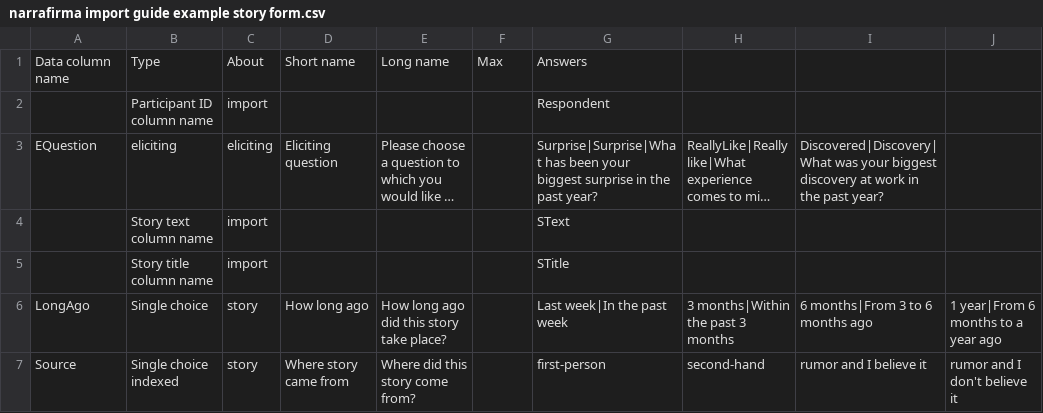
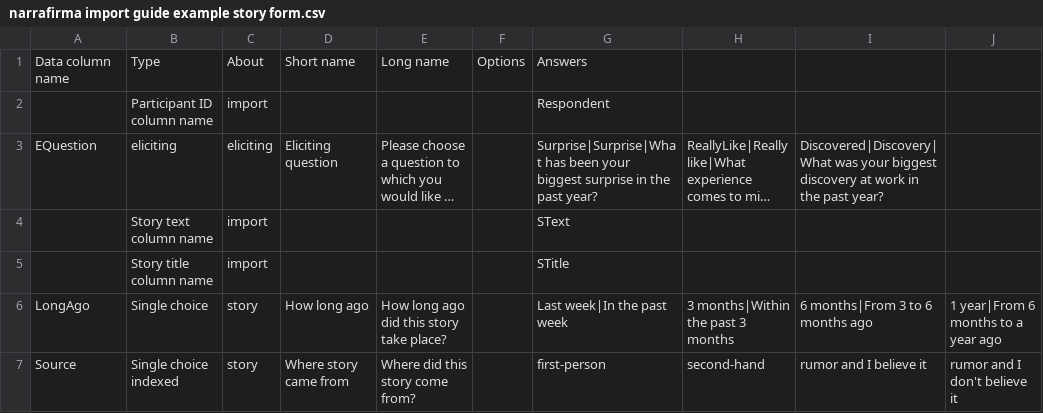
Before and after one commit to pdfernhout/narrafirma, a CSV file: samples/narrafirma import guide example story form.csv, drawn as a sheet; only a part is shown; long unchanged cells end in …; the diff names each change by its address in the sheet, - before the commit and + after, or states it on an @@ line.

```diff
--- a/samples/narrafirma import guide example story form.csv
+++ b/samples/narrafirma import guide example story form.csv
-F1: Max
+F1: Options
```
Also changed, not shown: samples/narrafirma import guide example stories.csv, samples/narrafirma_example_stories.csv, 26 other files.
